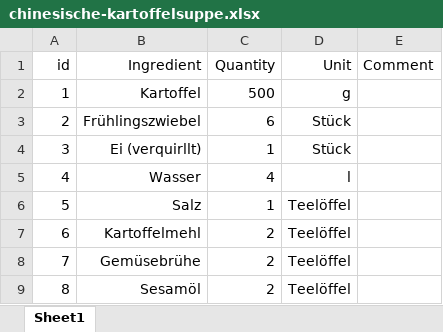
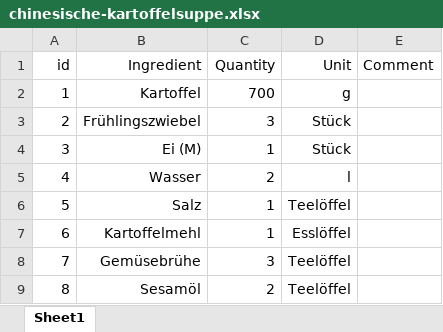
Before and after one commit to cheungweilim/rezeptbuch, an Excel workbook: tbl/chinesische-kartoffelsuppe.xlsx, sheet Sheet1, drawn as a sheet; values as stored, in another font and other column widths than the file's, no borders; the diff names each change by its address in the sheet, - before the commit and + after, or states it on an @@ line.

```diff
--- a/tbl/chinesische-kartoffelsuppe.xlsx (sheet Sheet1)
+++ b/tbl/chinesische-kartoffelsuppe.xlsx (sheet Sheet1)
-C2 (Quantity): 500
+C2 (Quantity): 700
-C3 (Quantity): 6
+C3 (Quantity): 3
-B4 (Ingredient): Ei (verquirllt)
+B4 (Ingredient): Ei (M)
-C5 (Quantity): 4
+C5 (Quantity): 2
-C7 (Quantity): 2
+C7 (Quantity): 1
-D7 (Unit): Teelöffel
+D7 (Unit): Esslöffel
-C8 (Quantity): 2
+C8 (Quantity): 3
```
Also changed, not shown: 12 other files.
